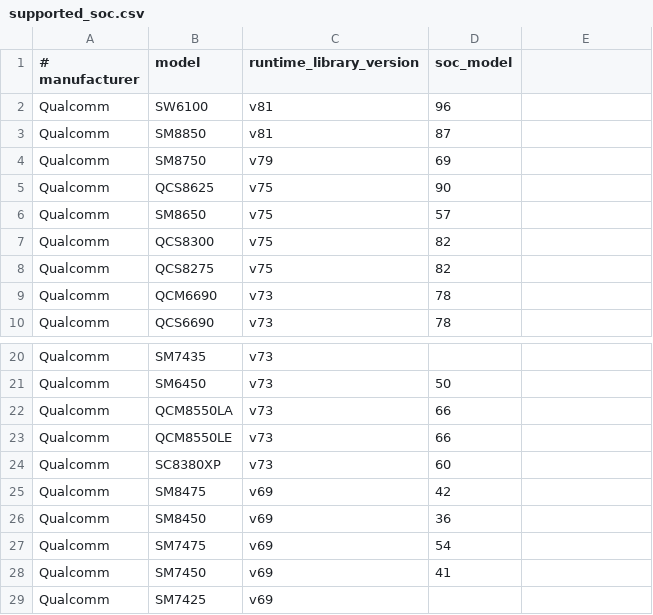
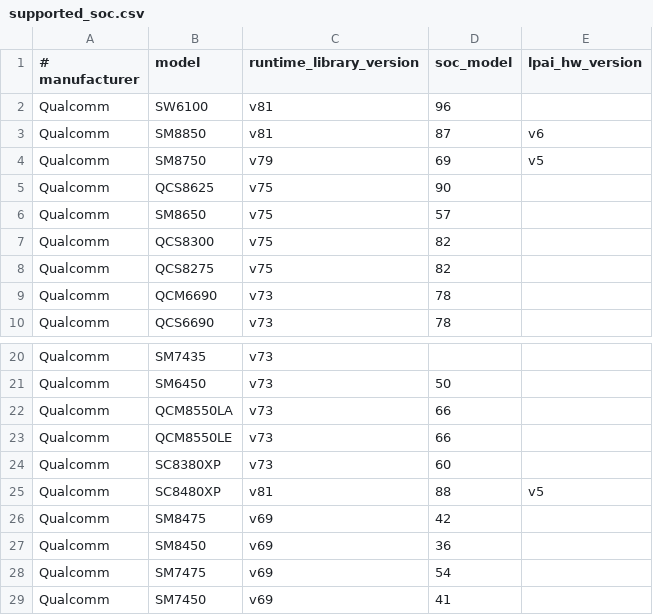
Before and after one commit to google-ai-edge/LiteRT, a CSV file: litert/vendors/qualcomm/supported_soc.csv, drawn as a sheet; only a part is shown, gaps mark what is left out; the shorter side is filled out with more unchanged rows; the diff names each change by its address in the sheet, - before the commit and + after, or states it on an @@ line.

Commit message:
Qualcomm AI Engine Direct - Support v6 LPAI backend.

```diff
--- a/litert/vendors/qualcomm/supported_soc.csv
+++ b/litert/vendors/qualcomm/supported_soc.csv
-E1: (empty)
+E1: lpai_hw_version
-E3 (lpai_hw_version): (empty)
+E3 (lpai_hw_version): v6
-E4 (lpai_hw_version): (empty)
+E4 (lpai_hw_version): v5
+row 25: Qualcomm | SC8480XP | v81 | 88 | v5
```
Also changed, not shown: 27 other files.
